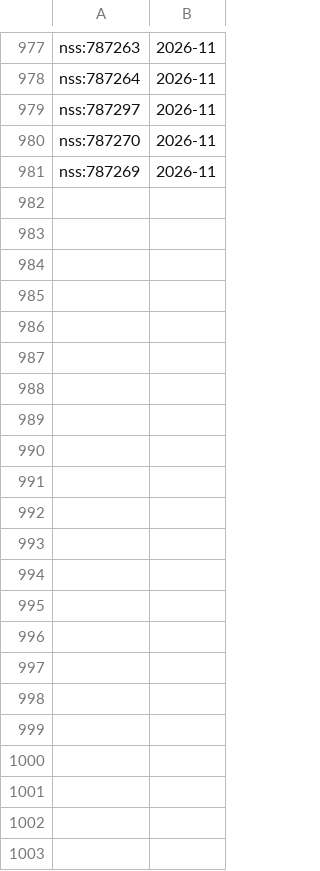
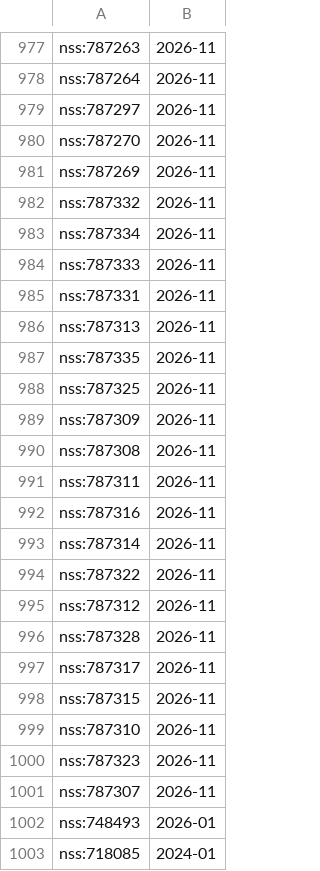
Before and after one commit to davzavada/IP-rss-feed, a TSV file: data/judikatura/nss/index.tsv, drawn as a sheet; only a part is shown, gaps mark what is left out; the diff names each change by its address in the sheet, - before the commit and + after, or states it on an @@ line.

```diff
--- a/data/judikatura/nss/index.tsv
+++ b/data/judikatura/nss/index.tsv
+row 982: nss:787332 | 2026-11
+row 983: nss:787334 | 2026-11
+row 984: nss:787333 | 2026-11
+row 985: nss:787331 | 2026-11
+row 986: nss:787313 | 2026-11
+row 987: nss:787335 | 2026-11
+row 988: nss:787325 | 2026-11
+row 989: nss:787309 | 2026-11
+row 990: nss:787308 | 2026-11
+row 991: nss:787311 | 2026-11
+row 992: nss:787316 | 2026-11
+row 993: nss:787314 | 2026-11
+row 994: nss:787322 | 2026-11
+row 995: nss:787312 | 2026-11
+row 996: nss:787328 | 2026-11
+row 997: nss:787317 | 2026-11
+row 998: nss:787315 | 2026-11
+row 999: nss:787310 | 2026-11
+row 1000: nss:787323 | 2026-11
+row 1001: nss:787307 | 2026-11
+row 1002: nss:748493 | 2026-01
+row 1003: nss:718085 | 2024-01
```
Also changed, not shown: data/judikatura/ns/index.tsv, data/judikatura/sdeu/index.tsv, 12 other files.
